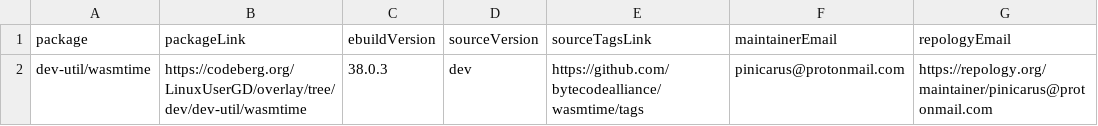
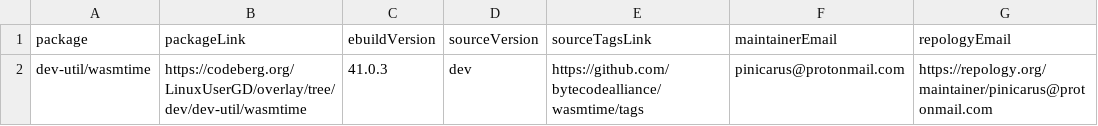
Before and after one commit to LinuxUserGD/gentoo-hit-list, a CSV file: .github-raw-data.csv, drawn as a sheet.

```diff
--- a/.github-raw-data.csv
+++ b/.github-raw-data.csv
@@ -1,2 +1,2 @@
 package,packageLink,ebuildVersion,sourceVersion,sourceTagsLink,maintainerEmail,repologyEmail
-dev-util/wasmtime,https://codeberg.org/LinuxUserGD/overlay/tree/dev/dev-util/wasmtime,38.0.3,dev,https://github.com/bytecodealliance/wasmtime/tags,pinicarus@protonmail.com,https://repology.org/maintainer/pinicarus@protonmail.com
+dev-util/wasmtime,https://codeberg.org/LinuxUserGD/overlay/tree/dev/dev-util/wasmtime,41.0.3,dev,https://github.com/bytecodealliance/wasmtime/tags,pinicarus@protonmail.com,https://repology.org/maintainer/pinicarus@protonmail.com
```
Also changed, not shown: 1 other file.
